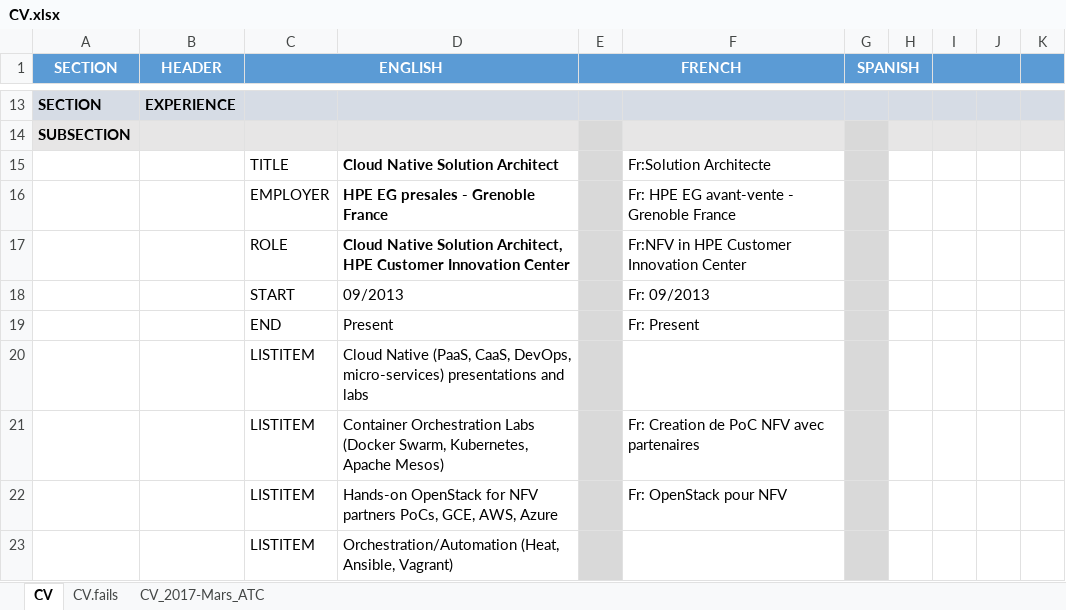
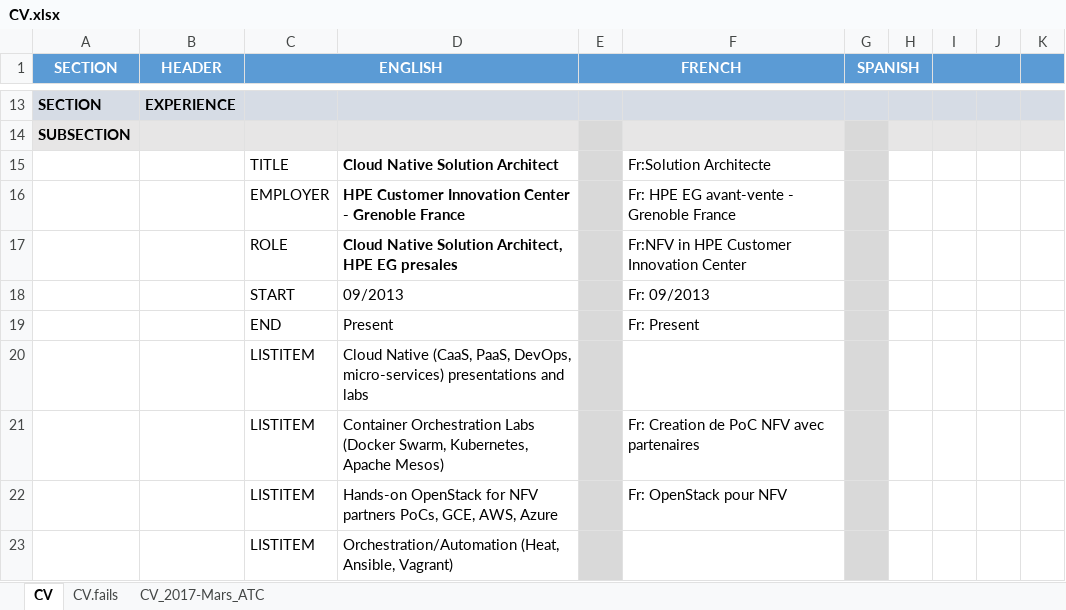
Before and after one commit to mjbright/mjbright.github.io, an Excel workbook: static/docs/src/CV.xlsx, sheet CV, drawn as a sheet; only a part is shown, gaps mark what is left out; values as stored, in another font and other column widths than the file's, no borders; the diff names each change by its address in the sheet, - before the commit and + after, or states it on an @@ line.

Commit message:
Updated to show "HPE Customer Innovation Center".

```diff
--- a/static/docs/src/CV.xlsx (sheet CV)
+++ b/static/docs/src/CV.xlsx (sheet CV)
-D16: HPE EG presales - Grenoble France
+D16: HPE Customer Innovation Center - Grenoble France
-D17: …Architect, HPE Customer Innovation Center
+D17: …Architect, HPE EG presales
-D20: Cloud Native (PaaS, CaaS, DevOps, micro-services)…
+D20: Cloud Native (CaaS, PaaS, DevOps, micro-services)…
```
Also changed, not shown: 1 other file.
